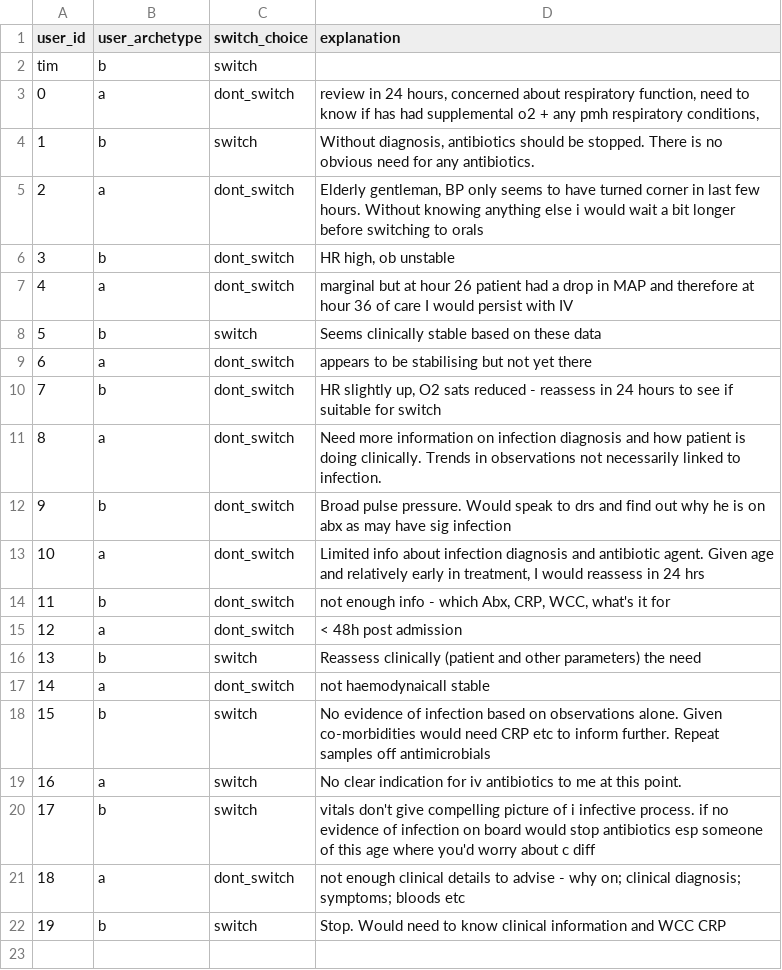
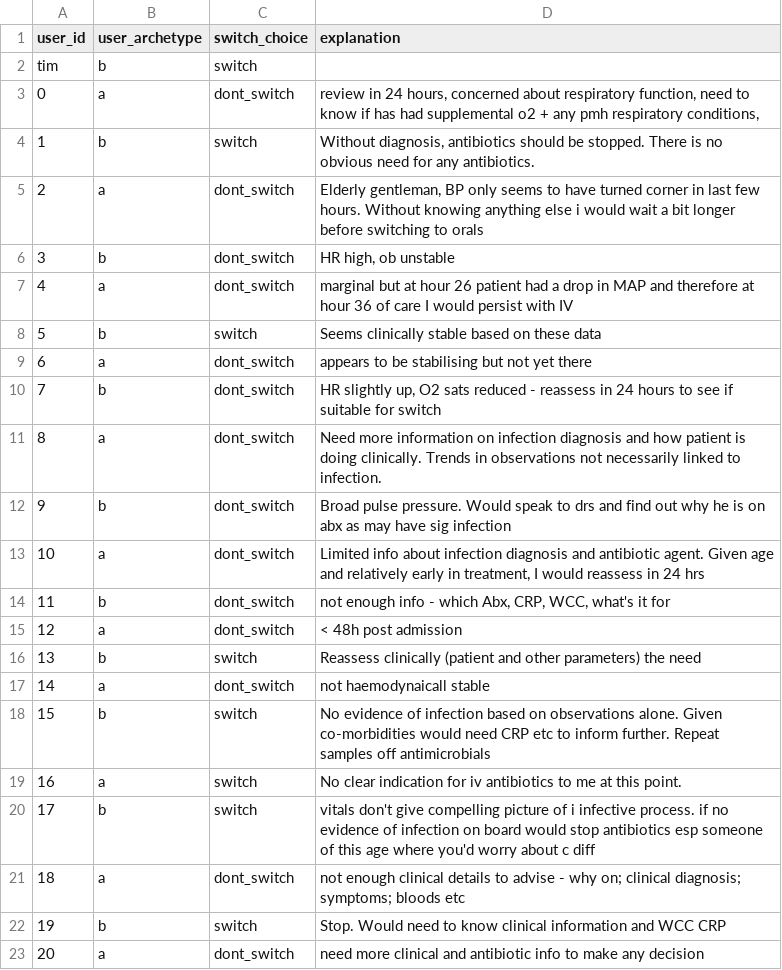
Before and after one commit to WilliamBolton/cdss_demo, a CSV file: cdss_1/cdss_1/switch_results/patient_7_choices.csv, drawn as a sheet; the diff names each change by its address in the sheet, - before the commit and + after, or states it on an @@ line.

```diff
--- a/cdss_1/cdss_1/switch_results/patient_7_choices.csv
+++ b/cdss_1/cdss_1/switch_results/patient_7_choices.csv
+row 23: 20 | a | dont_switch | need more clinical and antibiotic info to make any decision
```
Also changed, not shown: cdss_1/cdss_1/hover_results/demo_hover_events.csv, cdss_1/cdss_1/switch_results/patient_3_choices.csv, 20 other files.
